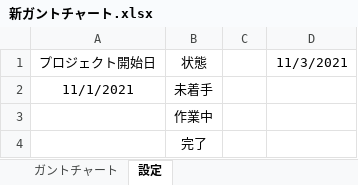
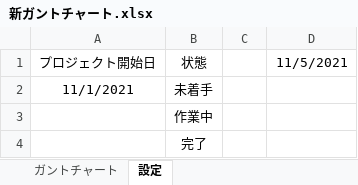
Before and after one commit to chinpanGX/DirectX11_PanzerActionGame, an Excel workbook: 新ガントチャート.xlsx, sheet 設定, drawn as a sheet; values as stored, in another font and other column widths than the file's, no borders; the diff names each change by its address in the sheet, - before the commit and + after, or states it on an @@ line.

Commit message:
ガントチャートを更新

```diff
--- a/新ガントチャート.xlsx (sheet 設定)
+++ b/新ガントチャート.xlsx (sheet 設定)
-D1: 11/3/2021
+D1: 11/5/2021
```
